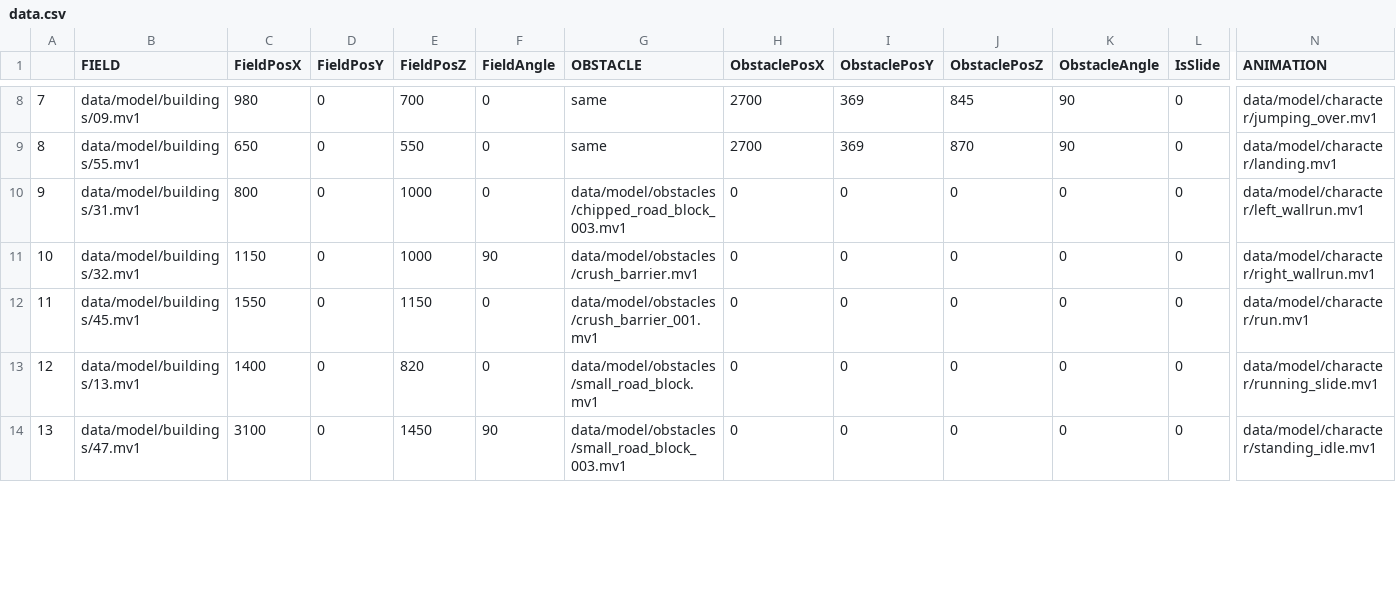
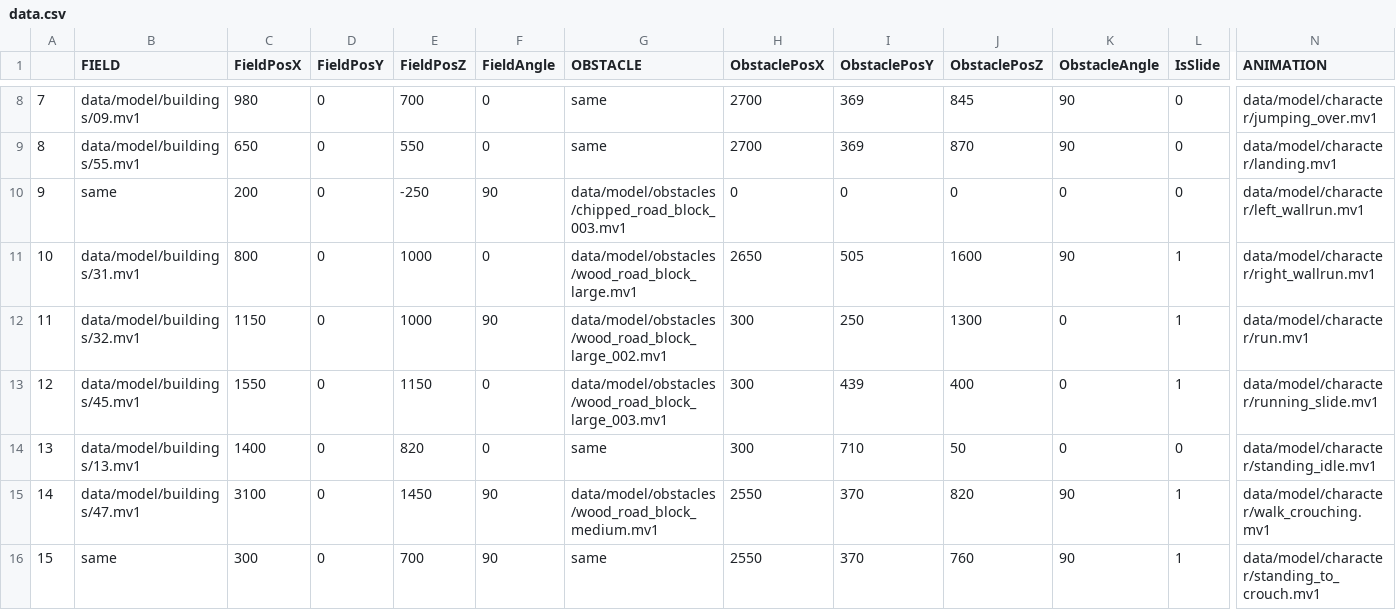
Before and after one commit to NatsukiYoshioka/3DParkourAction, a CSV file: GameFile/data/file/data.csv, drawn as a sheet; only a part is shown, gaps mark what is left out; addresses are those after the commit; rows hold the shown columns only; the diff covers the shown part only; the diff names each change by its address in the sheet, - before the commit and + after, or states it on an @@ line.

```diff
--- a/GameFile/data/file/data.csv
+++ b/GameFile/data/file/data.csv
+row 10: 9 | same | 200 | 0 | -250 | 90 | data/model/obstacles/chipped_road_block_003.mv1 | 0 | 0 | 0 | 0 | 0 | data/model/character/left_wallrun.mv1
@@ column A renumbered between rows 11 and 27 @@
-G11 (OBSTACLE): data/model/obstacles/chipped_road_block_003.mv1
+G11 (OBSTACLE): data/model/obstacles/wood_road_block_large.mv1
-H11 (ObstaclePosX): 0
+H11 (ObstaclePosX): 2650
-I11 (ObstaclePosY): 0
+I11 (ObstaclePosY): 505
-J11 (ObstaclePosZ): 0
+J11 (ObstaclePosZ): 1600
-K11 (ObstacleAngle): 0
+K11 (ObstacleAngle): 90
-L11:L13 (IsSlide): 0
+L11:L13 (IsSlide): 1
-N11 (ANIMATION): data/model/character/left_wallrun.mv1
+N11 (ANIMATION): data/model/character/right_wallrun.mv1
-G12 (OBSTACLE): data/model/obstacles/crush_barrier.mv1
+G12 (OBSTACLE): data/model/obstacles/wood_road_block_large_002.mv1
-H12:H14 (ObstaclePosX): 0
+H12:H14 (ObstaclePosX): 300
-I12 (ObstaclePosY): 0
+I12 (ObstaclePosY): 250
-J12 (ObstaclePosZ): 0
+J12 (ObstaclePosZ): 1300
-N12 (ANIMATION): data/model/character/right_wallrun.mv1
+N12 (ANIMATION): data/model/character/run.mv1
-G13 (OBSTACLE): data/model/obstacles/crush_barrier_001.mv1
+G13 (OBSTACLE): data/model/obstacles/wood_road_block_large_003.mv1
-I13 (ObstaclePosY): 0
+I13 (ObstaclePosY): 439
-J13 (ObstaclePosZ): 0
+J13 (ObstaclePosZ): 400
-N13 (ANIMATION): data/model/character/run.mv1
+N13 (ANIMATION): data/model/character/running_slide.mv1
-G14 (OBSTACLE): data/model/obstacles/small_road_block.mv1
+G14 (OBSTACLE): same
-I14 (ObstaclePosY): 0
+I14 (ObstaclePosY): 710
-J14 (ObstaclePosZ): 0
+J14 (ObstaclePosZ): 50
-N14 (ANIMATION): data/model/character/running_slide.mv1
+N14 (ANIMATION): data/model/character/standing_idle.mv1
-G15 (OBSTACLE): data/model/obstacles/small_road_block_003.mv1
+G15 (OBSTACLE): data/model/obstacles/wood_road_block_medium.mv1
-H15 (ObstaclePosX): 0
+H15 (ObstaclePosX): 2550
-I15 (ObstaclePosY): 0
+I15 (ObstaclePosY): 370
-J15 (ObstaclePosZ): 0
+J15 (ObstaclePosZ): 820
-K15 (ObstacleAngle): 0
+K15 (ObstacleAngle): 90
-L15 (IsSlide): 0
+L15 (IsSlide): 1
-N15 (ANIMATION): data/model/character/standing_idle.mv1
+N15 (ANIMATION): data/model/character/walk_crouching.mv1
+row 16: 15 | same | 300 | 0 | 700 | 90 | same | 2550 | 370 | 760 | 90 | 1 | data/model/character/standing_to_crouch.mv1
```
Also changed, not shown: 10 added rows, 11 removed rows and 43 edited cells elsewhere in this file, 38 other files.
